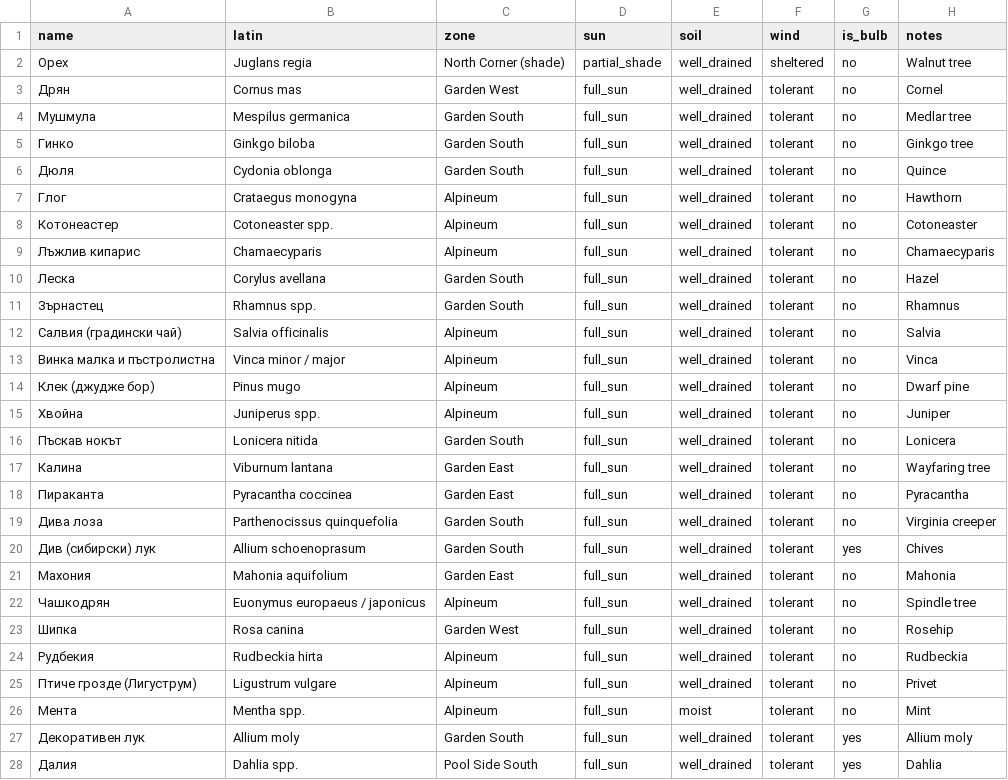
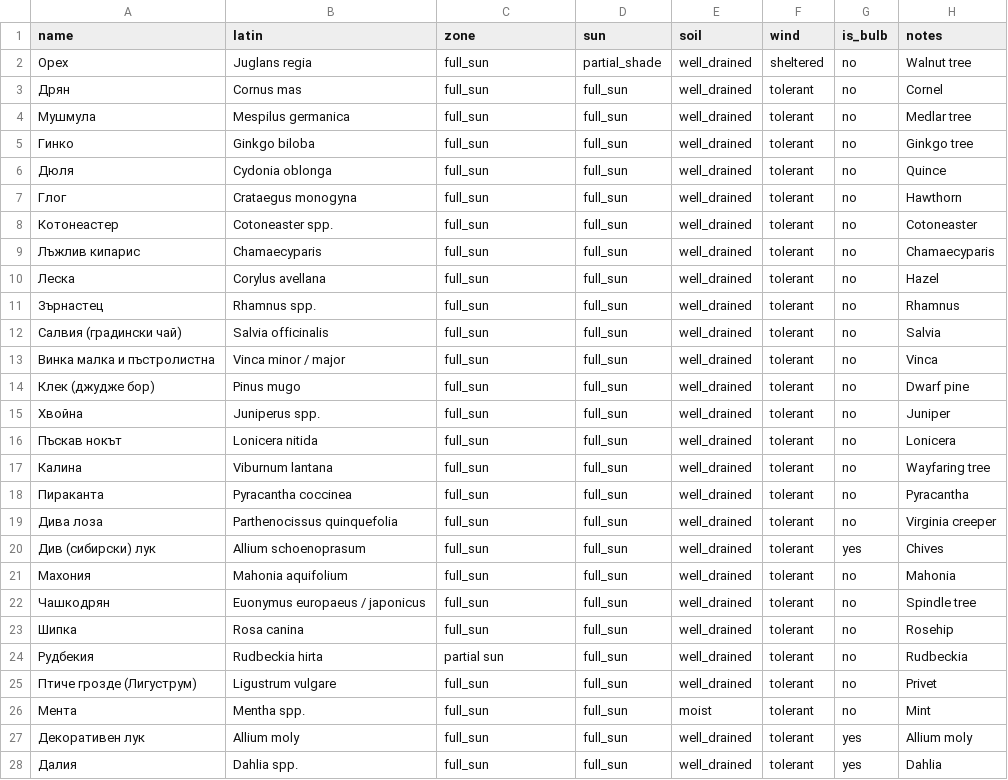
Before and after one commit to schaubia/Garden_Organizer, a CSV file: my_garden_plants_clean.csv, drawn as a sheet; only a part is shown; the diff covers the shown part only.

```diff
--- a/my_garden_plants_clean.csv
+++ b/my_garden_plants_clean.csv
@@ -1,28 +1,28 @@
 name,latin,zone,sun,soil,wind,is_bulb,notes
-Орех,Juglans regia,North Corner (shade),partial_shade,well_drained,sheltered,no,Walnut tree
-Дрян,Cornus mas,Garden West,full_sun,well_drained,tolerant,no,Cornel
-Мушмула,Mespilus germanica,Garden South,full_sun,well_drained,tolerant,no,Medlar tree
-Гинко,Ginkgo biloba,Garden South,full_sun,well_drained,tolerant,no,Ginkgo tree
-Дюля,Cydonia oblonga,Garden South,full_sun,well_drained,tolerant,no,Quince
-Глог,Crataegus monogyna,Alpineum,full_sun,well_drained,tolerant,no,Hawthorn
-Котонеастер,Cotoneaster spp.,Alpineum,full_sun,well_drained,tolerant,no,Cotoneaster
-Лъжлив кипарис,Chamaecyparis,Alpineum,full_sun,well_drained,tolerant,no,Chamaecyparis
-Леска,Corylus avellana,Garden South,full_sun,well_drained,tolerant,no,Hazel
-Зърнастец,Rhamnus spp.,Garden South,full_sun,well_drained,tolerant,no,Rhamnus
-Салвия (градински чай),Salvia officinalis,Alpineum,full_sun,well_drained,tolerant,no,Salvia
-Винка малка и пъстролистна,Vinca minor / major,Alpineum,full_sun,well_drained,tolerant,no,Vinca
-Клек (джудже бор),Pinus mugo,Alpineum,full_sun,well_drained,tolerant,no,Dwarf pine
-Хвойна,Juniperus spp.,Alpineum,full_sun,well_drained,tolerant,no,Juniper
-Пъскав нокът,Lonicera nitida,Garden South,full_sun,well_drained,tolerant,no,Lonicera
-Калина,Viburnum lantana,Garden East,full_sun,well_drained,tolerant,no,Wayfaring tree
-Пираканта,Pyracantha coccinea,Garden East,full_sun,well_drained,tolerant,no,Pyracantha
-Дива лоза,Parthenocissus quinquefolia,Garden South,full_sun,well_drained,tolerant,no,Virginia creeper
-Див (сибирски) лук,Allium schoenoprasum,Garden South,full_sun,well_drained,tolerant,yes,Chives
-Махония,Mahonia aquifolium,Garden East,full_sun,well_drained,tolerant,no,Mahonia
-Чашкодрян,Euonymus europaeus / japonicus,Alpineum,full_sun,well_drained,tolerant,no,Spindle tree
-Шипка,Rosa canina,Garden West,full_sun,well_drained,tolerant,no,Rosehip
-Рудбекия,Rudbeckia hirta,Alpineum,full_sun,well_drained,tolerant,no,Rudbeckia
-Птиче грозде (Лигуструм),Ligustrum vulgare,Alpineum,full_sun,well_drained,tolerant,no,Privet
-Мента,Mentha spp.,Alpineum,full_sun,moist,tolerant,no,Mint
-Декоративен лук,Allium moly,Garden South,full_sun,well_drained,tolerant,yes,Allium moly
-Далия,Dahlia spp.,Pool Side South,full_sun,well_drained,tolerant,yes,Dahlia
+Орех,Juglans regia,full_sun,partial_shade,well_drained,sheltered,no,Walnut tree
+Дрян,Cornus mas,full_sun,full_sun,well_drained,tolerant,no,Cornel
+Мушмула,Mespilus germanica,full_sun,full_sun,well_drained,tolerant,no,Medlar tree
+Гинко,Ginkgo biloba,full_sun,full_sun,well_drained,tolerant,no,Ginkgo tree
+Дюля,Cydonia oblonga,full_sun,full_sun,well_drained,tolerant,no,Quince
+Глог,Crataegus monogyna,full_sun,full_sun,well_drained,tolerant,no,Hawthorn
+Котонеастер,Cotoneaster spp.,full_sun,full_sun,well_drained,tolerant,no,Cotoneaster
+Лъжлив кипарис,Chamaecyparis,full_sun,full_sun,well_drained,tolerant,no,Chamaecyparis
+Леска,Corylus avellana,full_sun,full_sun,well_drained,tolerant,no,Hazel
+Зърнастец,Rhamnus spp.,full_sun,full_sun,well_drained,tolerant,no,Rhamnus
+Салвия (градински чай),Salvia officinalis,full_sun,full_sun,well_drained,tolerant,no,Salvia
+Винка малка и пъстролистна,Vinca minor / major,full_sun,full_sun,well_drained,tolerant,no,Vinca
+Клек (джудже бор),Pinus mugo,full_sun,full_sun,well_drained,tolerant,no,Dwarf pine
+Хвойна,Juniperus spp.,full_sun,full_sun,well_drained,tolerant,no,Juniper
+Пъскав нокът,Lonicera nitida,full_sun,full_sun,well_drained,tolerant,no,Lonicera
+Калина,Viburnum lantana,full_sun,full_sun,well_drained,tolerant,no,Wayfaring tree
+Пираканта,Pyracantha coccinea,full_sun,full_sun,well_drained,tolerant,no,Pyracantha
+Дива лоза,Parthenocissus quinquefolia,full_sun,full_sun,well_drained,tolerant,no,Virginia creeper
+Див (сибирски) лук,Allium schoenoprasum,full_sun,full_sun,well_drained,tolerant,yes,Chives
+Махония,Mahonia aquifolium,full_sun,full_sun,well_drained,tolerant,no,Mahonia
+Чашкодрян,Euonymus europaeus / japonicus,full_sun,full_sun,well_drained,tolerant,no,Spindle tree
+Шипка,Rosa canina,full_sun,full_sun,well_drained,tolerant,no,Rosehip
+Рудбекия,Rudbeckia hirta,partial sun,full_sun,well_drained,tolerant,no,Rudbeckia
+Птиче грозде (Лигуструм),Ligustrum vulgare,full_sun,full_sun,well_drained,tolerant,no,Privet
+Мента,Mentha spp.,full_sun,full_sun,moist,tolerant,no,Mint
+Декоративен лук,Allium moly,full_sun,full_sun,well_drained,tolerant,yes,Allium moly
+Далия,Dahlia spp.,full_sun,full_sun,well_drained,tolerant,yes,Dahlia
```
Also changed, not shown: 42 edited cells elsewhere in this file, 1 other file.
